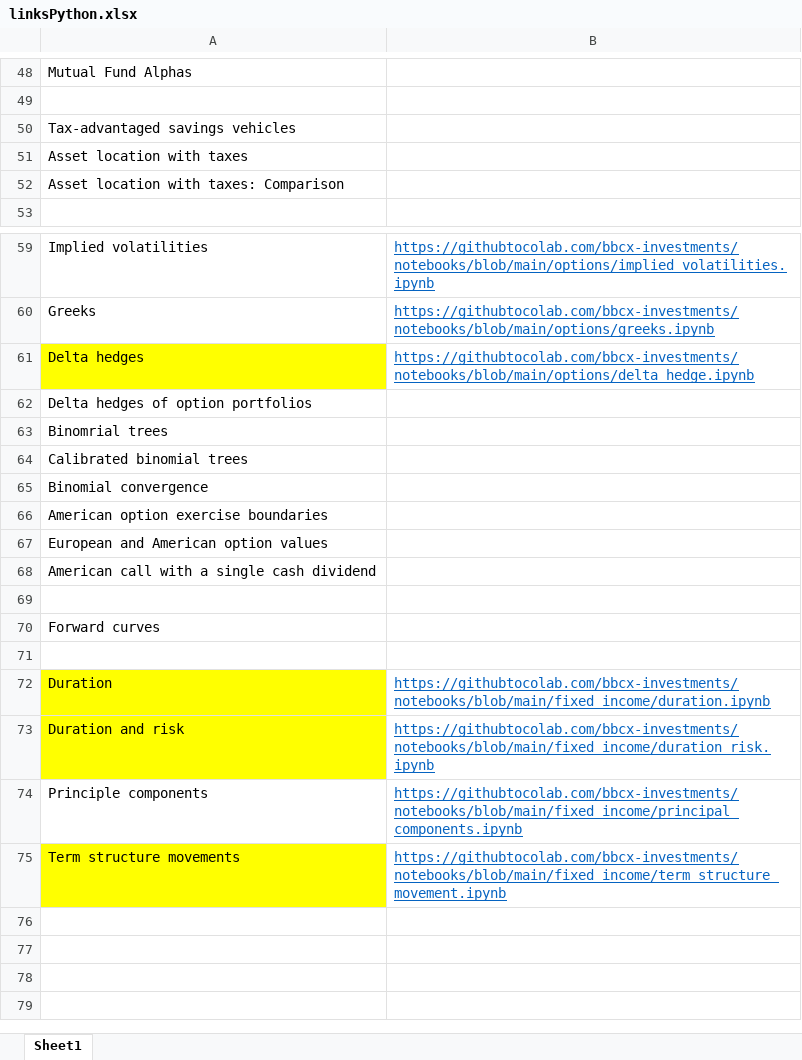
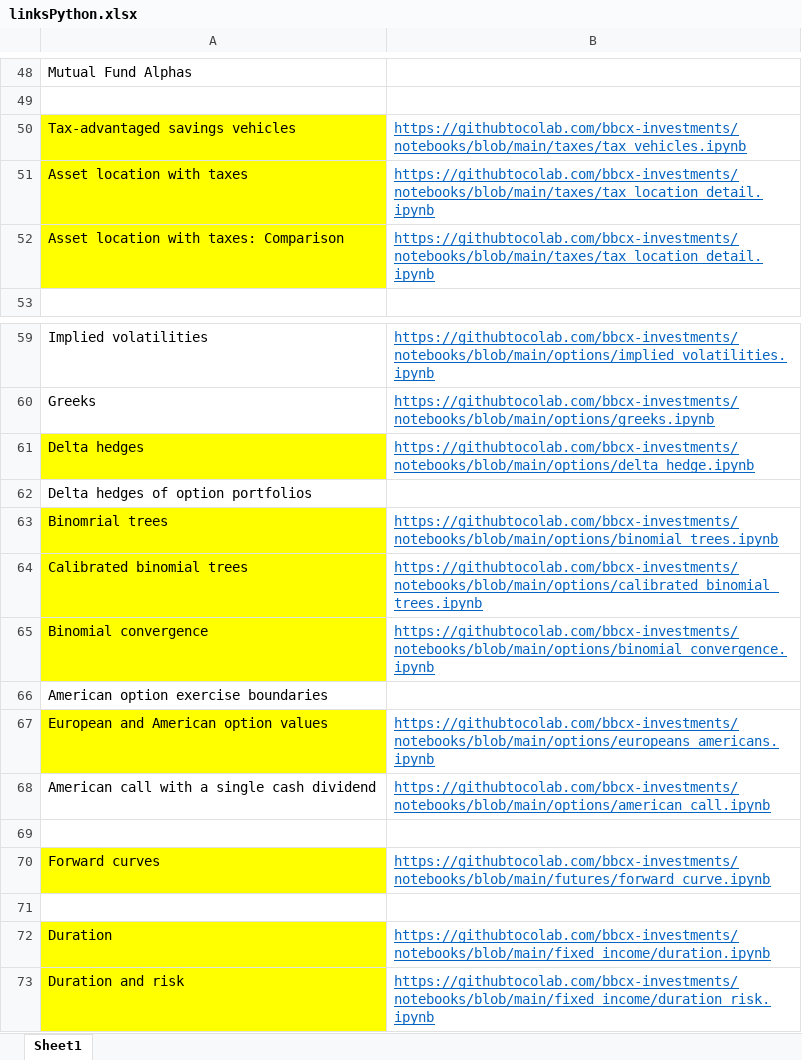
Before and after one commit to bbcx-investments/notebooks, an Excel workbook: linksPython.xlsx, sheet Sheet1, drawn as a sheet; only a part is shown, gaps mark what is left out; the shorter side is filled out with more unchanged rows; values as stored, in another font and other column widths than the file's, no borders; the diff names each change by its address in the sheet, - before the commit and + after, or states it on an @@ line.

Commit message:
Add files via upload

```diff
--- a/linksPython.xlsx (sheet Sheet1)
+++ b/linksPython.xlsx (sheet Sheet1)
-A50:A52 fill: none
+A50:A52 fill: #FFFF00
-B50: (empty)
+B50: https://githubtocolab.com/bbcx-investments/notebooks/blob/main/taxes/tax_vehicles.ipynb
-B51:B52: (empty)
+B51:B52: https://githubtocolab.com/bbcx-investments/notebooks/blob/main/taxes/tax_location_detail.ipynb
-A63:A65 fill: none
+A63:A65 fill: #FFFF00
-B63: (empty)
+B63: https://githubtocolab.com/bbcx-investments/notebooks/blob/main/options/binomial_trees.ipynb
-B64: (empty)
+B64: https://githubtocolab.com/bbcx-investments/notebooks/blob/main/options/calibrated_binomial_trees.ipynb
-B65: (empty)
+B65: https://githubtocolab.com/bbcx-investments/notebooks/blob/main/options/binomial_convergence.ipynb
-A67 fill: none
+A67 fill: #FFFF00
-B67: (empty)
+B67: https://githubtocolab.com/bbcx-investments/notebooks/blob/main/options/europeans_americans.ipynb
-B68: (empty)
+B68: https://githubtocolab.com/bbcx-investments/notebooks/blob/main/options/american_call.ipynb
-A70 fill: none
+A70 fill: #FFFF00
-B70: (empty)
+B70: https://githubtocolab.com/bbcx-investments/notebooks/blob/main/futures/forward_curve.ipynb
```
